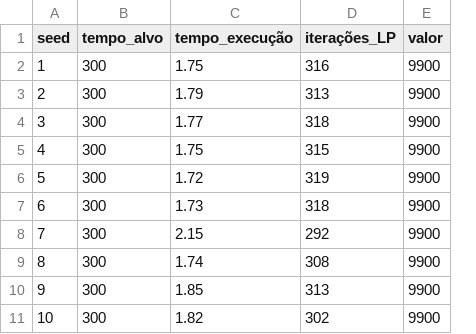
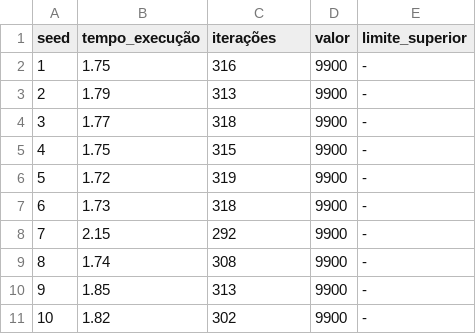
Before and after one commit to jspast/peregrinacao, a CSV file: formulation/main_results/01.csv, drawn as a sheet; removed rows and columns are numbered as before the commit, all else as after; the diff names each change by its address in the sheet, - before the commit and + after, or states it on an @@ line.

Commit message:
formulation: Add and format all results

```diff
--- a/formulation/main_results/01.csv
+++ b/formulation/main_results/01.csv
-column B (tempo_alvo), rows 2-11: all 300
+column E (limite_superior), rows 2-11: all -
-C1: iterações_LP
+C1: iterações
```
Also changed, not shown: formulation/main_results/03.csv, formulation/main_results/04.csv, 7 other files.
